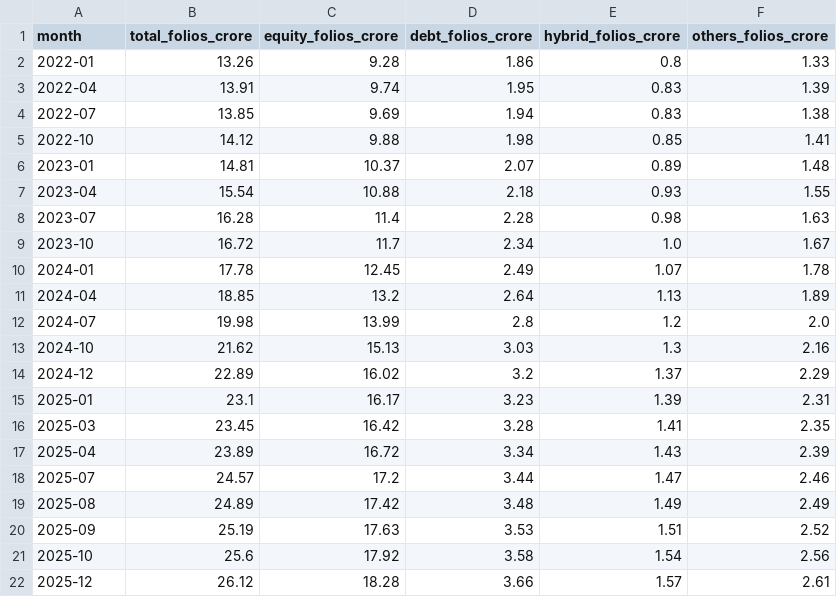
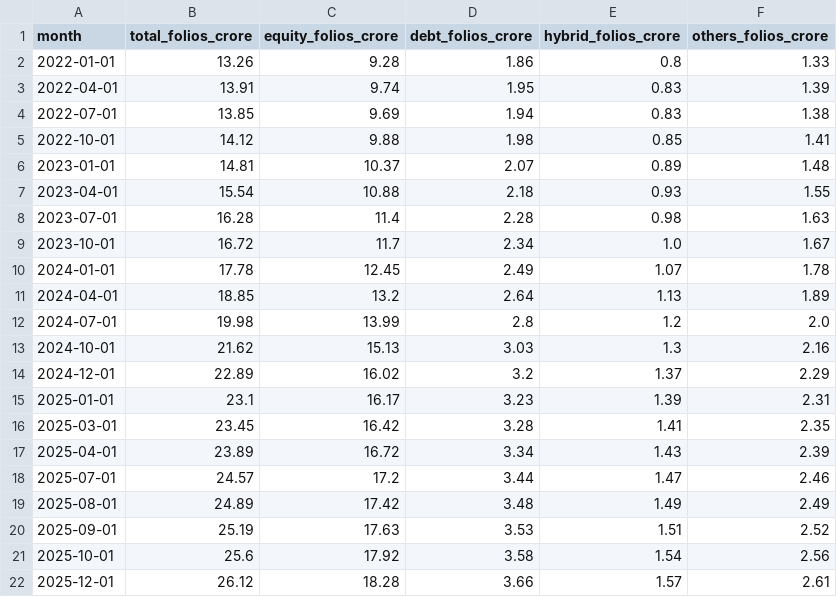
Before and after one commit to adityaayadavv/bluestock-mf-capstone, a CSV file: data/processed/clean_06_industry_folio_count.csv, drawn as a sheet.

```diff
--- a/data/processed/clean_06_industry_folio_count.csv
+++ b/data/processed/clean_06_industry_folio_count.csv
@@ -1,22 +1,22 @@
 month,total_folios_crore,equity_folios_crore,debt_folios_crore,hybrid_folios_crore,others_folios_crore
-2022-01,13.26,9.28,1.86,0.8,1.33
-2022-04,13.91,9.74,1.95,0.83,1.39
-2022-07,13.85,9.69,1.94,0.83,1.38
-2022-10,14.12,9.88,1.98,0.85,1.41
-2023-01,14.81,10.37,2.07,0.89,1.48
-2023-04,15.54,10.88,2.18,0.93,1.55
-2023-07,16.28,11.4,2.28,0.98,1.63
-2023-10,16.72,11.7,2.34,1.0,1.67
-2024-01,17.78,12.45,2.49,1.07,1.78
-2024-04,18.85,13.2,2.64,1.13,1.89
-2024-07,19.98,13.99,2.8,1.2,2.0
-2024-10,21.62,15.13,3.03,1.3,2.16
-2024-12,22.89,16.02,3.2,1.37,2.29
-2025-01,23.1,16.17,3.23,1.39,2.31
-2025-03,23.45,16.42,3.28,1.41,2.35
-2025-04,23.89,16.72,3.34,1.43,2.39
-2025-07,24.57,17.2,3.44,1.47,2.46
-2025-08,24.89,17.42,3.48,1.49,2.49
-2025-09,25.19,17.63,3.53,1.51,2.52
-2025-10,25.6,17.92,3.58,1.54,2.56
-2025-12,26.12,18.28,3.66,1.57,2.61
+2022-01-01,13.26,9.28,1.86,0.8,1.33
+2022-04-01,13.91,9.74,1.95,0.83,1.39
+2022-07-01,13.85,9.69,1.94,0.83,1.38
+2022-10-01,14.12,9.88,1.98,0.85,1.41
+2023-01-01,14.81,10.37,2.07,0.89,1.48
+2023-04-01,15.54,10.88,2.18,0.93,1.55
+2023-07-01,16.28,11.4,2.28,0.98,1.63
+2023-10-01,16.72,11.7,2.34,1.0,1.67
+2024-01-01,17.78,12.45,2.49,1.07,1.78
+2024-04-01,18.85,13.2,2.64,1.13,1.89
+2024-07-01,19.98,13.99,2.8,1.2,2.0
+2024-10-01,21.62,15.13,3.03,1.3,2.16
+2024-12-01,22.89,16.02,3.2,1.37,2.29
+2025-01-01,23.1,16.17,3.23,1.39,2.31
+2025-03-01,23.45,16.42,3.28,1.41,2.35
+2025-04-01,23.89,16.72,3.34,1.43,2.39
+2025-07-01,24.57,17.2,3.44,1.47,2.46
+2025-08-01,24.89,17.42,3.48,1.49,2.49
+2025-09-01,25.19,17.63,3.53,1.51,2.52
+2025-10-01,25.6,17.92,3.58,1.54,2.56
+2025-12-01,26.12,18.28,3.66,1.57,2.61
```
Also changed, not shown: data/processed/clean_05_category_inflows.csv.
